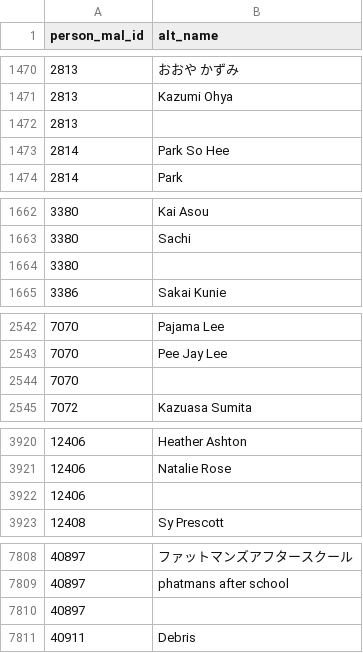
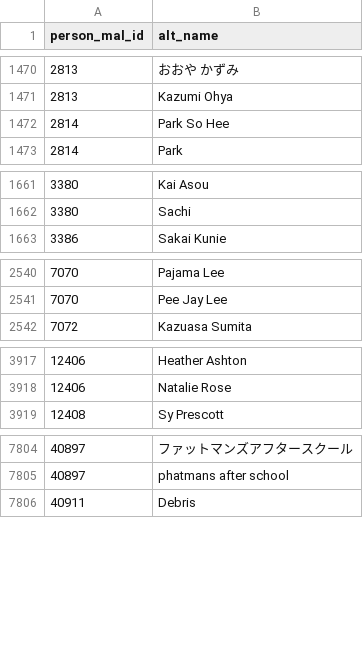
Before and after one commit to sarazunino/HCI, a CSV file: data/processed/Person_alternate_names_cleaned.csv, drawn as a sheet; only a part is shown, gaps mark what is left out; the diff covers the shown part only.

```diff
--- a/data/processed/Person_alternate_names_cleaned.csv
+++ b/data/processed/Person_alternate_names_cleaned.csv
@@ -1471,3 +1471,2 @@ person_mal_id,alt_name
 2813,Kazumi Ohya
-2813,
 2814,Park So Hee
@@ -1663,3 +1662,2 @@ person_mal_id,alt_name
 3380,Sachi
-3380,
 3386,Sakai Kunie
@@ -2543,3 +2541,2 @@ person_mal_id,alt_name
 7070,Pee Jay Lee
-7070,
 7072,Kazuasa Sumita
@@ -3921,3 +3918,2 @@ person_mal_id,alt_name
 12406,Natalie Rose
-12406,
 12408,Sy Prescott
@@ -7809,3 +7805,2 @@ person_mal_id,alt_name
 40897,phatmans after school
-40897,
 40911,Debris
```
Also changed, not shown: 13 removed rows elsewhere in this file, data/processed/Character_nicknames_cleaned.csv, 10 other files.
